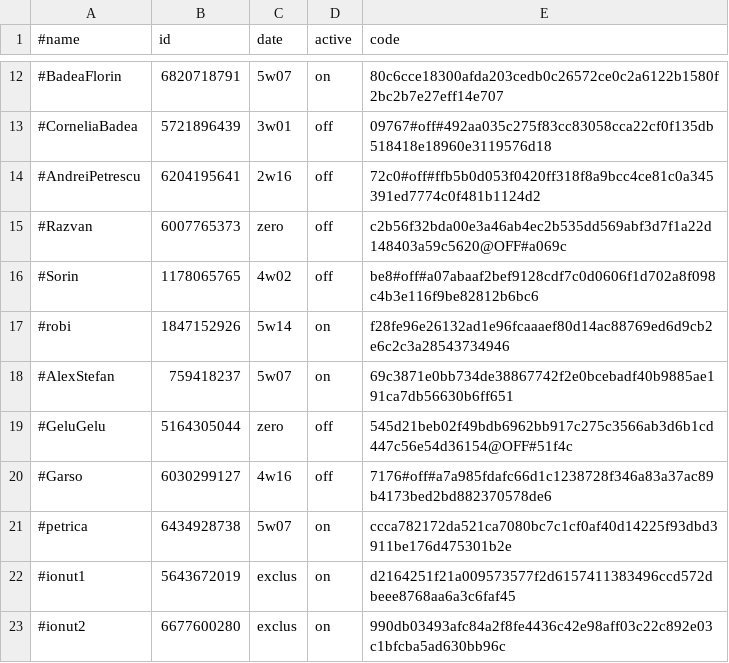
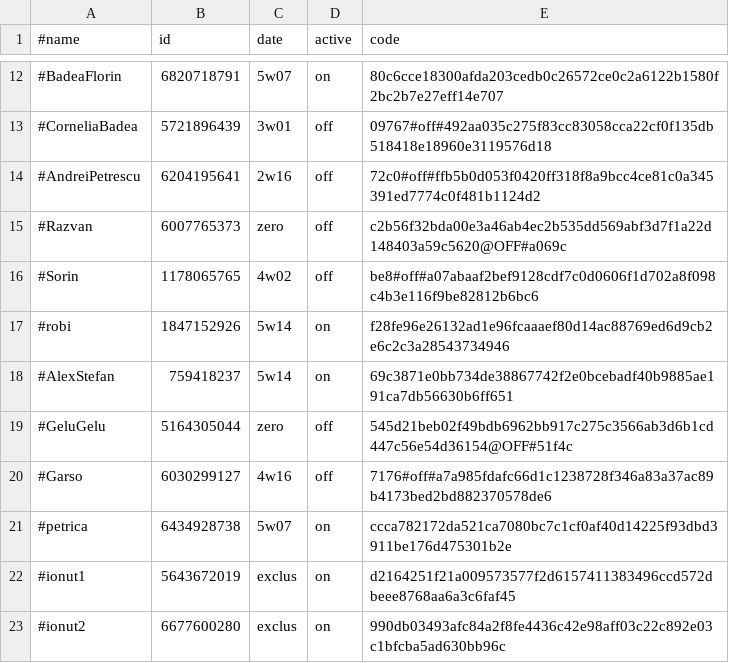
Before and after one commit to b3tin4/pro, a CSV file: gc/auth.csv, drawn as a sheet; only a part is shown, gaps mark what is left out.

Commit message:
Update auth.csv

```diff
--- a/gc/auth.csv
+++ b/gc/auth.csv
@@ -17,3 +17,3 @@
 #robi,1847152926,5w14,on,f28fe96e26132ad1e96fcaaaef80d14ac88769ed6d9cb2e6c2c3a28543734946
-#AlexStefan,759418237,5w07,on,69c3871e0bb734de38867742f2e0bcebadf40b9885ae191ca7db56630b6ff651
+#AlexStefan,759418237,5w14,on,69c3871e0bb734de38867742f2e0bcebadf40b9885ae191ca7db56630b6ff651
 #GeluGelu,5164305044,zero,off,545d21beb02f49bdb6962bb917c275c3566ab3d6b1cd447c56e54d36154@OFF#51f4c
```
